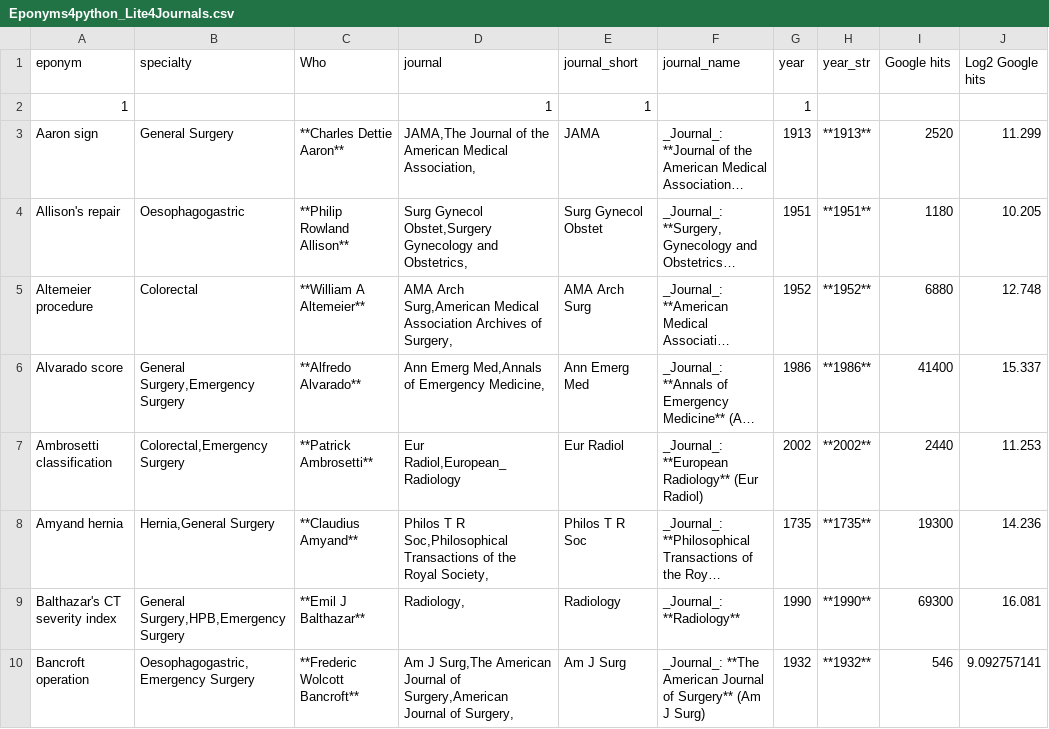
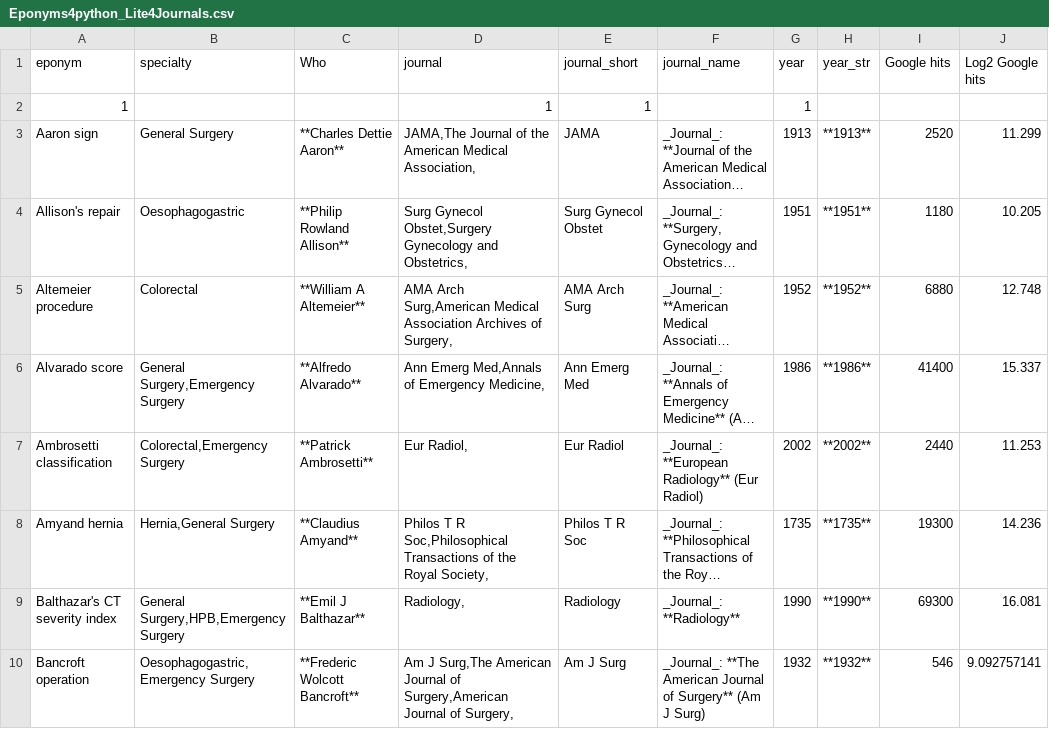
Before and after one commit to HayesAJ83/SurgicalEps_01, a CSV file: Eponyms4python_Lite4Journals.csv, drawn as a sheet; only a part is shown; long unchanged cells end in …; the diff names each change by its address in the sheet, - before the commit and + after, or states it on an @@ line.

Commit message:
Add files via upload

```diff
--- a/Eponyms4python_Lite4Journals.csv
+++ b/Eponyms4python_Lite4Journals.csv
-D7 (journal): Eur Radiol,European_Radiology
+D7 (journal): Eur Radiol,
```
